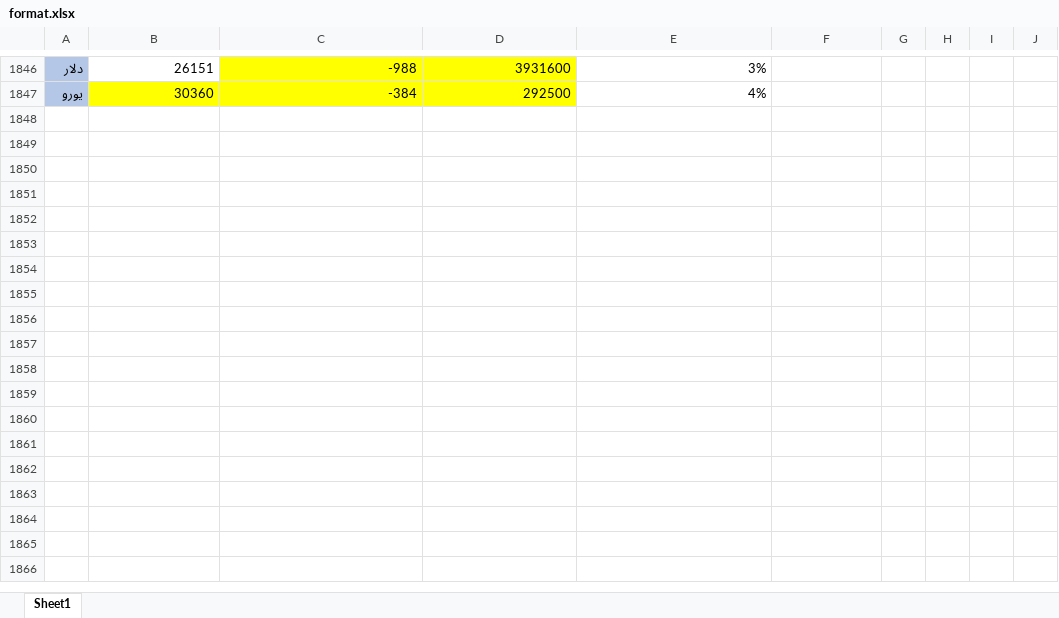
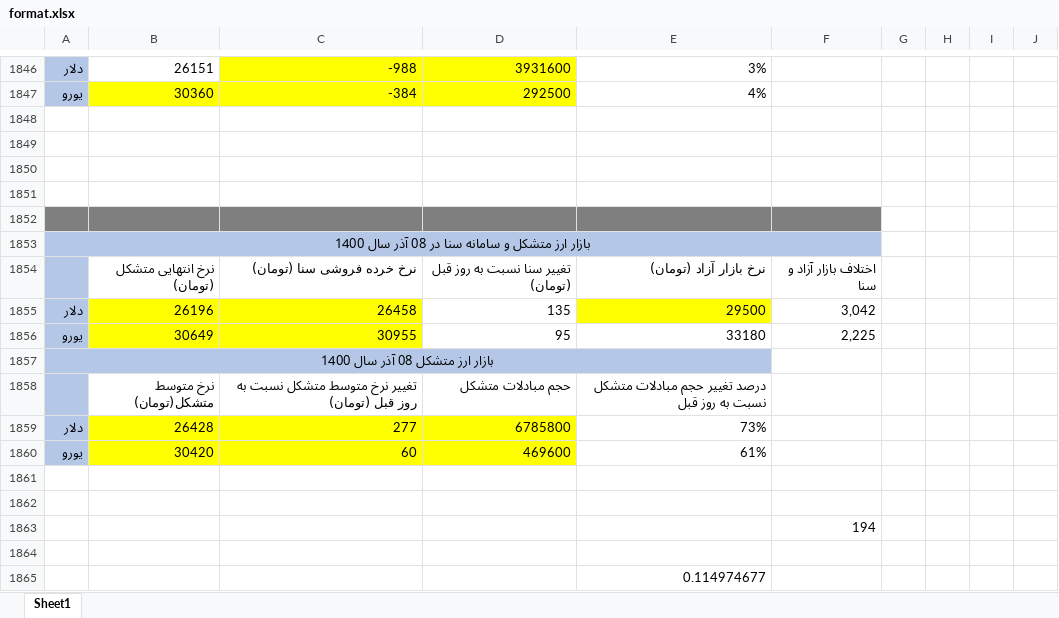
Before and after one commit to moeinmir/dendataset, an Excel workbook: format.xlsx, sheet Sheet1, drawn as a sheet; only a part is shown, gaps mark what is left out; values as stored, in another font and other column widths than the file's, no borders; the diff names each change by its address in the sheet, - before the commit and + after, or states it on an @@ line.

```diff
--- a/format.xlsx (sheet Sheet1)
+++ b/format.xlsx (sheet Sheet1)
+row 1848: (empty)
+row 1849: (empty)
+row 1850: (empty)
+row 1851: (empty)
+row 1852: (empty)
+row 1853: بازار ارز متشکل و سامانه سنا در 08 آذر سال 1400
+row 1854:  | نرخ انتهایی متشکل (تومان) | نرخ خرده فروشی سنا (تومان) | تغییر سنا نسبت به روز قبل (تومان) | نرخ بازار آزاد (تومان) | اختلاف بازار آزاد و سنا
+row 1855: دلار | 26196 | 26458 | 135 | 29500 | 3,042
+row 1856: یورو | 30649 | 30955 | 95 | 33180 | 2,225
+row 1857: بازار ارز متشکل 08 آذر سال 1400
+row 1858:  | نرخ متوسط متشکل(تومان) | تغییر نرخ متوسط متشکل نسبت به روز قبل (تومان) | حجم مبادلات متشکل | درصد تغییر حجم مبادلات متشکل نسبت به روز قبل
+row 1859: دلار | 26428 | 277 | 6785800 | 73%
+row 1860: یورو | 30420 | 60 | 469600 | 61%
+row 1861: (empty)
+row 1862: (empty)
+row 1863:  |  |  |  |  | 194
+row 1864: (empty)
+row 1865:  |  |  |  | 0.114974677
```
Also changed, not shown: data.xlsx.
